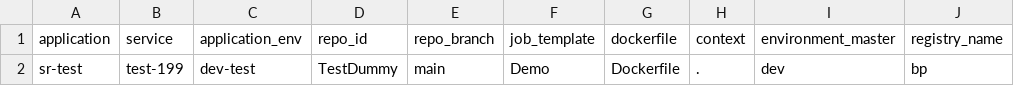
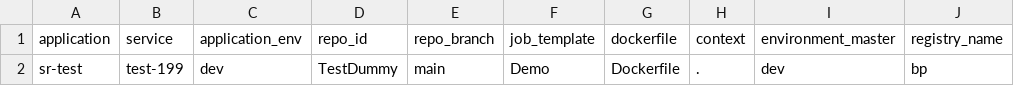
Before and after one commit to jnikita19/bp-pipeline, a CSV file: sr-test/serviceCI.csv, drawn as a sheet; only a part is shown; the diff names each change by its address in the sheet, - before the commit and + after, or states it on an @@ line.

Commit message:
Update serviceCI.csv

```diff
--- a/sr-test/serviceCI.csv
+++ b/sr-test/serviceCI.csv
-C2 (application_env): dev-test
+C2 (application_env): dev
```
